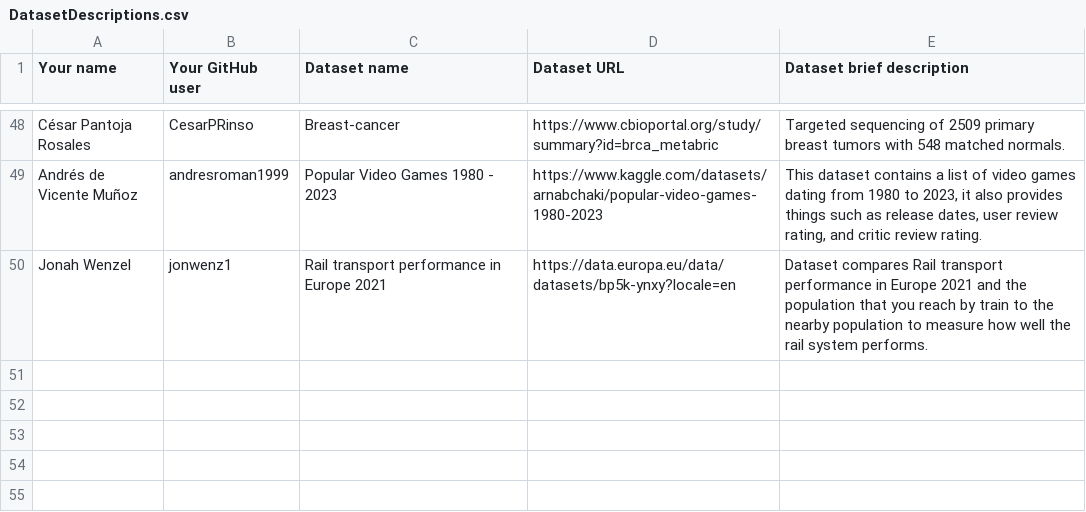
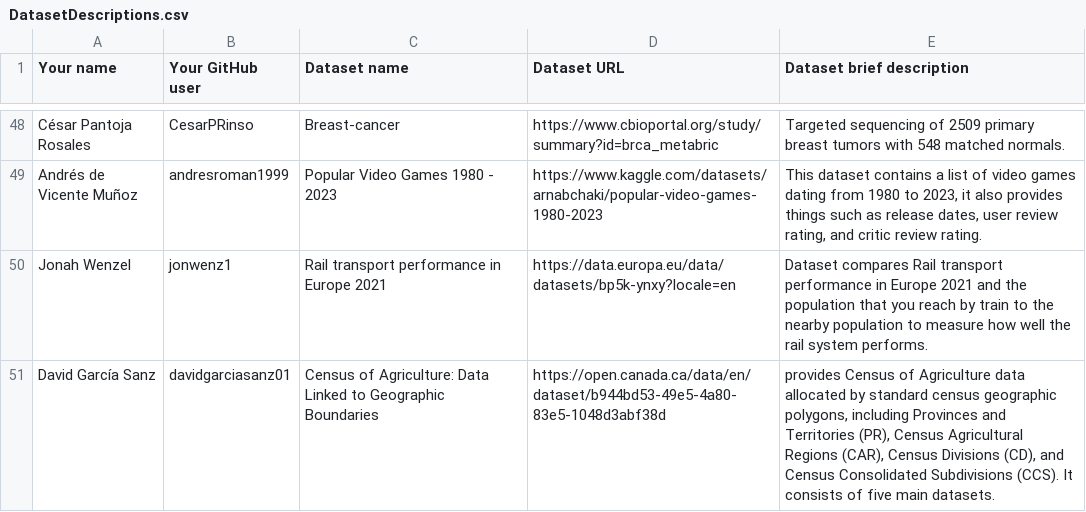
Before and after one commit to FacultadInformatica-LinkedData/Curso2023-2024-ODKG, a CSV file: Assignment1/DatasetDescriptions.csv, drawn as a sheet; only a part is shown, gaps mark what is left out.

Commit message:
Update DatasetDescriptions.csv

```diff
--- a/Assignment1/DatasetDescriptions.csv
+++ b/Assignment1/DatasetDescriptions.csv
@@ -50 +50,2 @@ Andrés de Vicente Muñoz; andresroman1999; Popular Video Games 1980 - 2023; htt
 Jonah Wenzel; jonwenz1; Rail transport performance in Europe 2021; https://data.europa.eu/data/datasets/bp5k-ynxy?locale=en;  Dataset compares Rail transport performance in Europe 2021 and the population that you reach by train to the nearby population to measure how well the rail system performs.
+David García Sanz; davidgarciasanz01; Census of Agriculture: Data Linked to Geographic Boundaries; https://open.canada.ca/data/en/dataset/b944bd53-49e5-4a80-83e5-1048d3abf38d; provides Census of Agriculture data allocated by standard census geographic polygons, including Provinces and Territories (PR), Census Agricultural Regions (CAR), Census Divisions (CD), and Census Consolidated Subdivisions (CCS). It consists of five main datasets.
```
